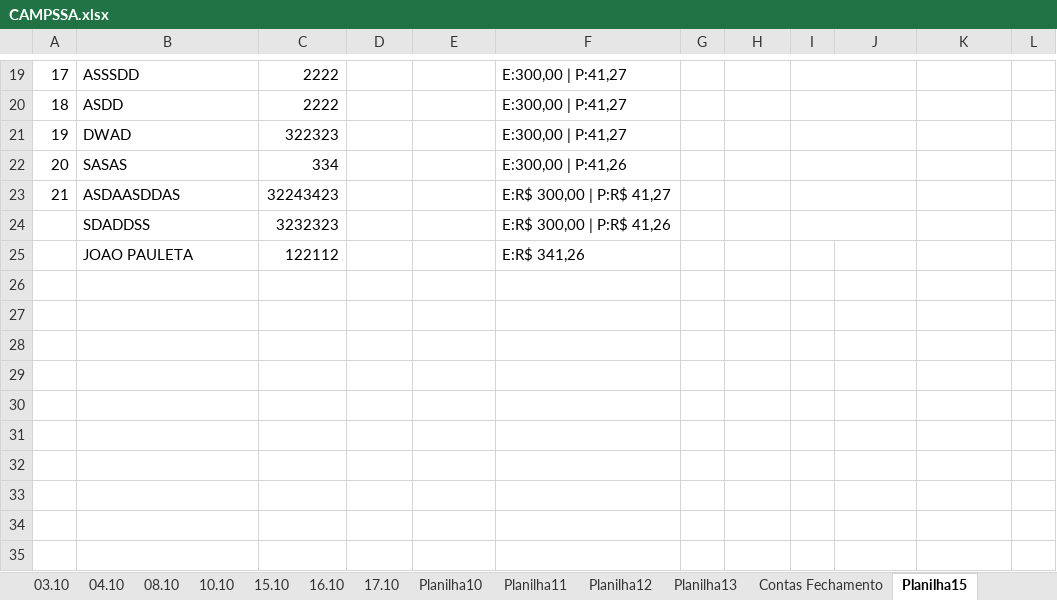
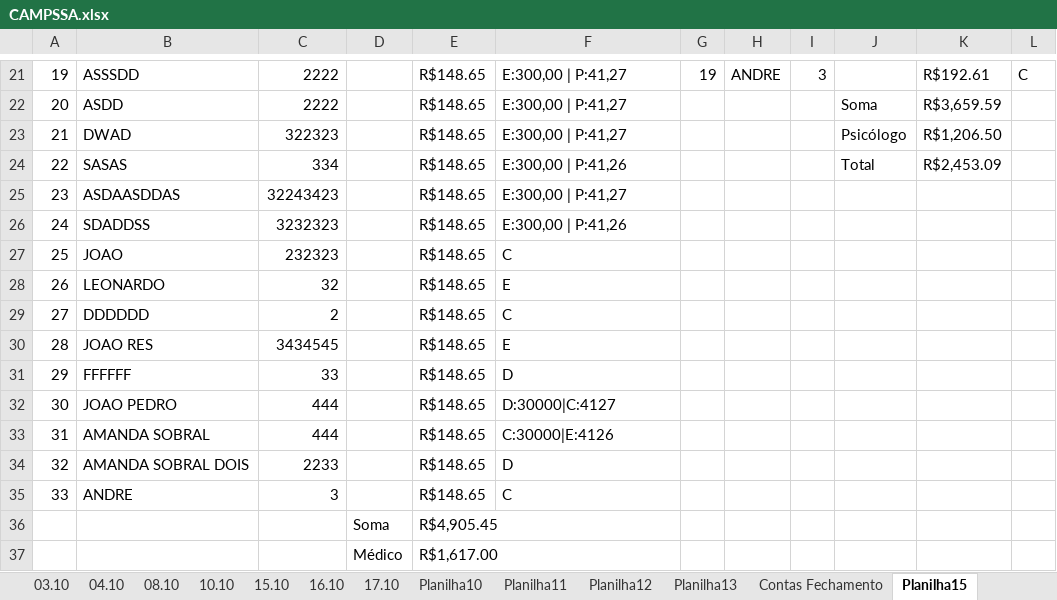
Before and after one commit to Lucaascf/Projeto-Detran, an Excel workbook: CAMPSSA.xlsx, sheet Planilha15, drawn as a sheet; only a part is shown, gaps mark what is left out; values as stored, in another font and other column widths than the file's, no cell formats; removed rows and columns are numbered as before the commit, all else as after; the diff covers the shown part only; the diff names each change by its address in the sheet, - before the commit and + after, or states it on an @@ line.

```diff
--- a/CAMPSSA.xlsx (sheet Planilha15)
+++ b/CAMPSSA.xlsx (sheet Planilha15)
@@ column A renumbered between rows 1 and 26 @@
-E21:E26: (empty)
+E21:E26: R$148.65
-G21: (empty)
+G21: 19
-H21: (empty)
+H21: ANDRE
-I21: (empty)
+I21: 3
-I19:J19 merged
-K21: (empty)
+K21: R$192.61
-L21: (empty)
+L21: C
-I20:J20 merged
-J22: (empty)
+J22: Soma
-K22: (empty)
+K22: R$3,659.59
-I21:J21 merged
-J23: (empty)
+J23: Psicólogo
-K23: (empty)
+K23: R$1,206.50
-I22:J22 merged
-J24: (empty)
+J24: Total
-K24: (empty)
+K24: R$2,453.09
-F25: E:R$ 300,00 | P:R$ 41,27
+F25: E:300,00 | P:41,27
-I23:J23 merged
-F26: E:R$ 300,00 | P:R$ 41,26
+F26: E:300,00 | P:41,26
-I24:J24 merged
-row 25:  | JOAO PAULETA | 122112 |  |  | E:R$ 341,26
+row 27: 25 | JOAO | 232323 |  | R$148.65 | C
+row 28: 26 | LEONARDO | 32 |  | R$148.65 | E
+row 29: 27 | DDDDDD | 2 |  | R$148.65 | C
+row 30: 28 | JOAO RES | 3434545 |  | R$148.65 | E
+row 31: 29 | FFFFFF | 33 |  | R$148.65 | D
+row 32: 30 | JOAO PEDRO | 444 |  | R$148.65 | D:30000|C:4127
+row 33: 31 | AMANDA SOBRAL | 444 |  | R$148.65 | C:30000|E:4126
+row 34: 32 | AMANDA SOBRAL DOIS | 2233 |  | R$148.65 | D
+row 35: 33 | ANDRE | 3 |  | R$148.65 | C
+row 36:  |  |  | Soma | R$4,905.45
+row 37:  |  |  | Médico | R$1,617.00
```
Also changed, not shown: 9 added rows, 6 removed rows, 43 edited cells and merged cells elsewhere in this sheet, cell formats, 3 other files.
